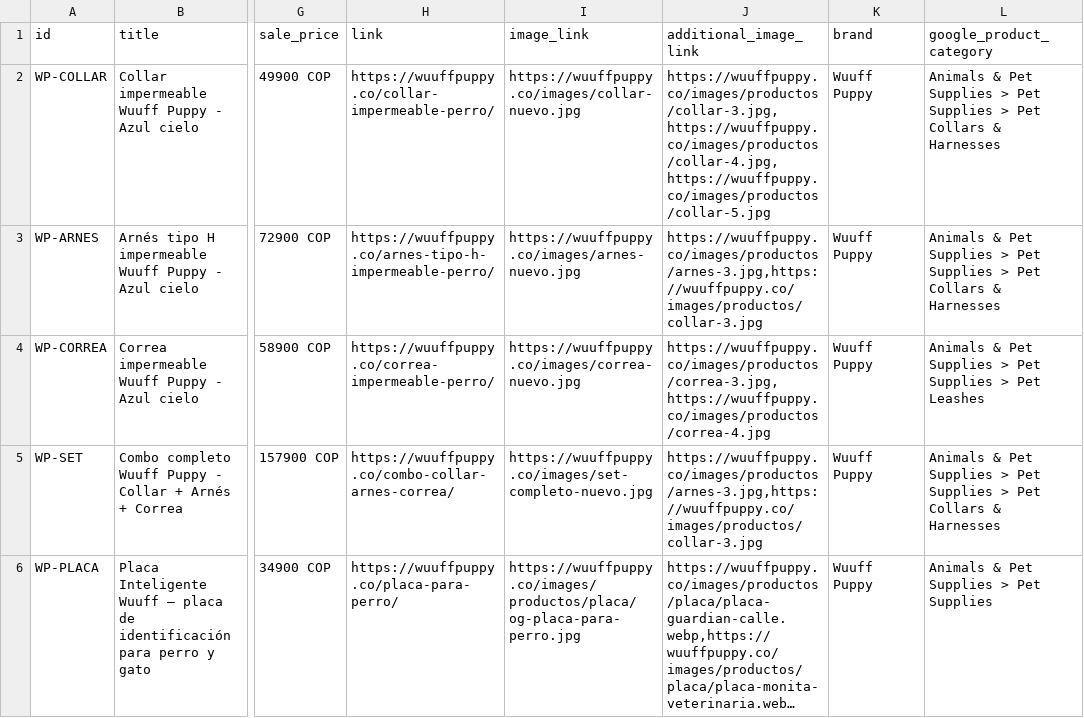
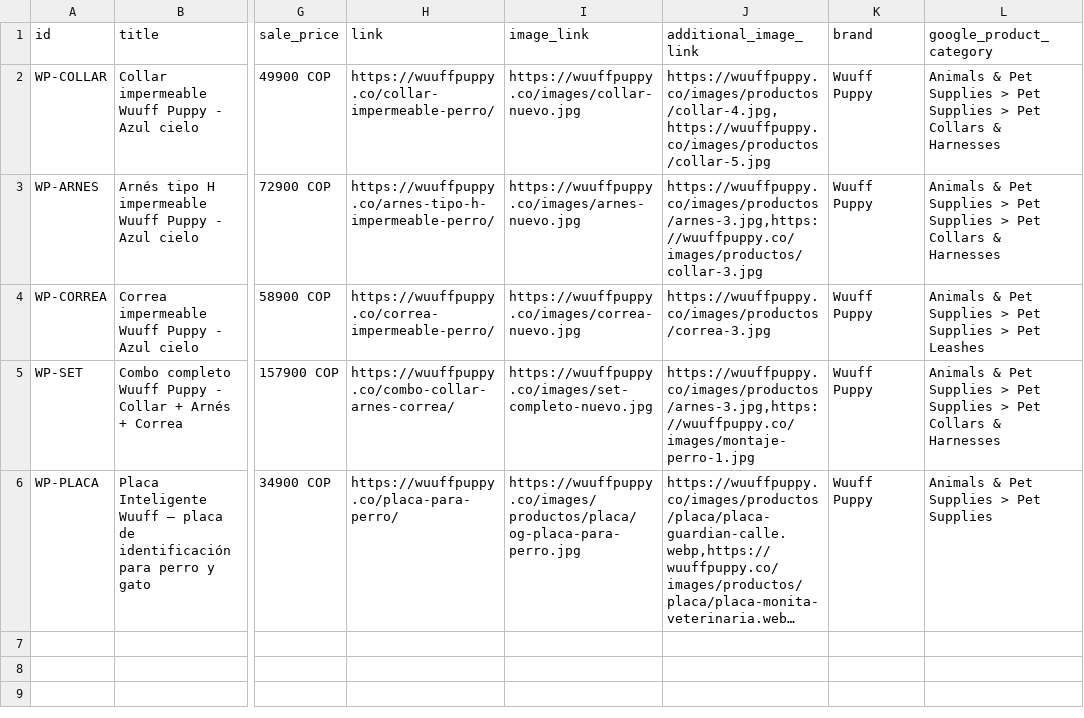
Before and after one commit to AlexWebpuro/wuuff-puppy, a CSV file: catalogo-meta.csv, drawn as a sheet; only a part is shown, gaps mark what is left out; long unchanged cells end in …; the diff names each change by its address in the sheet, - before the commit and + after, or states it on an @@ line.

```diff
--- a/catalogo-meta.csv
+++ b/catalogo-meta.csv
-J2 (additional_image_link): https://wuuffpuppy.co/images/productos/collar-3.jpg,https://wuuffpuppy.co/images/productos/collar-4.jpg,https://wuuffpuppy.co/images/productos/collar-5.jpg
+J2 (additional_image_link): https://wuuffpuppy.co/images/productos/collar-4.jpg,https://wuuffpuppy.co/images/productos/collar-5.jpg
-J4 (additional_image_link): https://wuuffpuppy.co/images/productos/correa-3.jpg,https://wuuffpuppy.co/images/productos/correa-4.jpg
+J4 (additional_image_link): https://wuuffpuppy.co/images/productos/correa-3.jpg
-J5 (additional_image_link): https://wuuffpuppy.co/images/productos/arnes-3.jpg,https://wuuffpuppy.co/images/productos/collar-3.jpg
+J5 (additional_image_link): https://wuuffpuppy.co/images/productos/arnes-3.jpg,https://wuuffpuppy.co/images/montaje-perro-1.jpg
```
Also changed, not shown: 6 other files.
